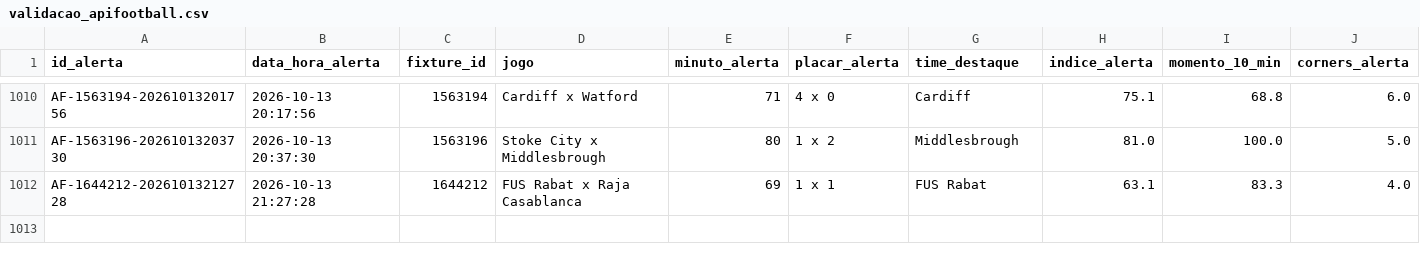
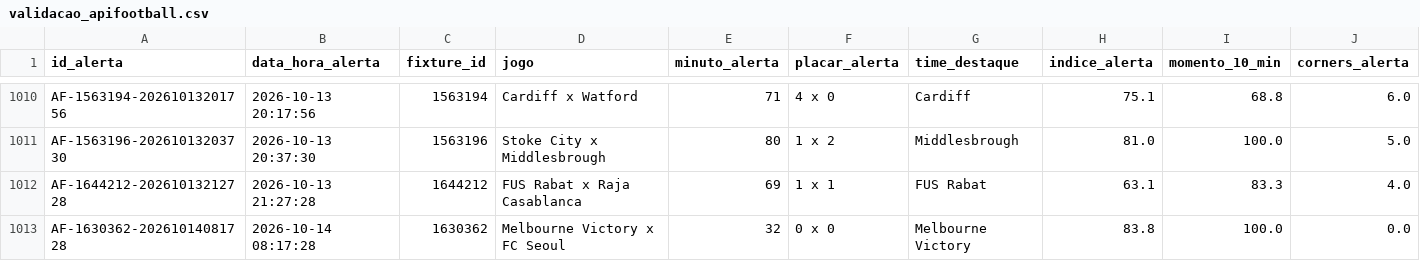
Before and after one commit to ehvvlc-stack/smart-sport-analyzer, a CSV file: data/validacao_apifootball.csv, drawn as a sheet; only a part is shown, gaps mark what is left out; rows hold the shown columns only; the diff names each change by its address in the sheet, - before the commit and + after, or states it on an @@ line.

```diff
--- a/data/validacao_apifootball.csv
+++ b/data/validacao_apifootball.csv
+row 1013: AF-1630362-20261014081728 | 2026-10-14 08:17:28 | 1630362 | Melbourne Victory x FC Seoul | 32 | 0 x 0 | Melbourne Victory | 83.8 | 100.0 | 0.0
```
